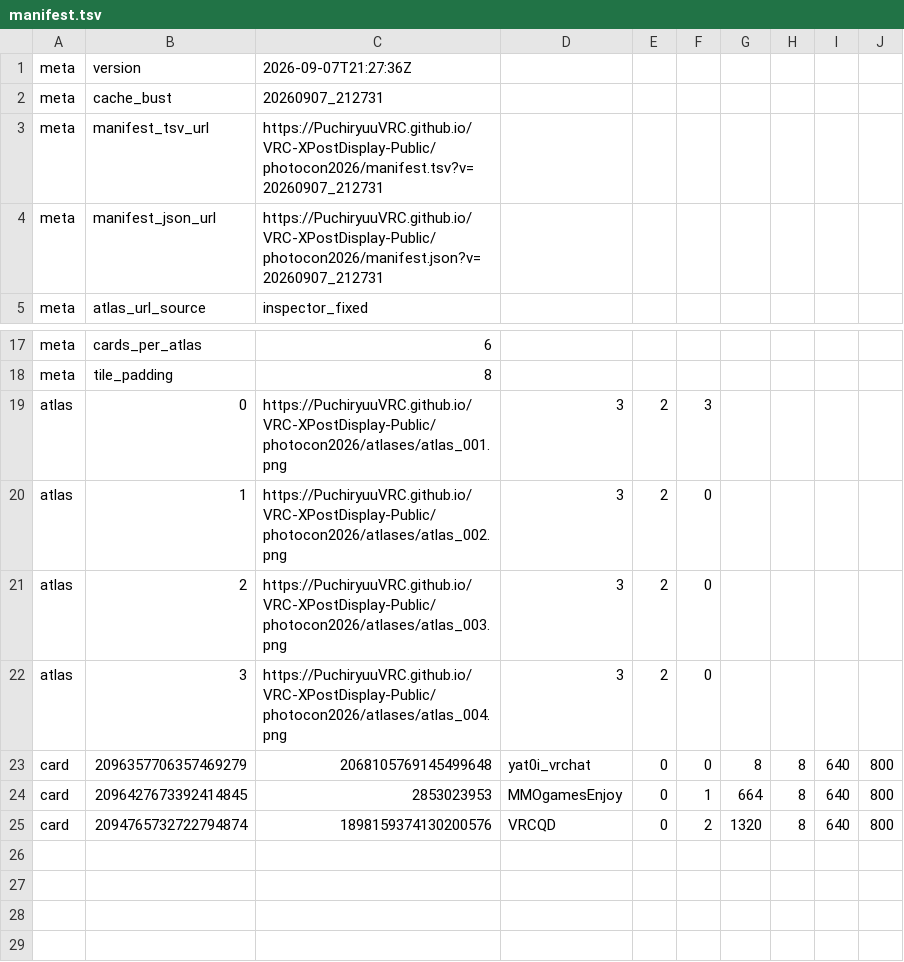
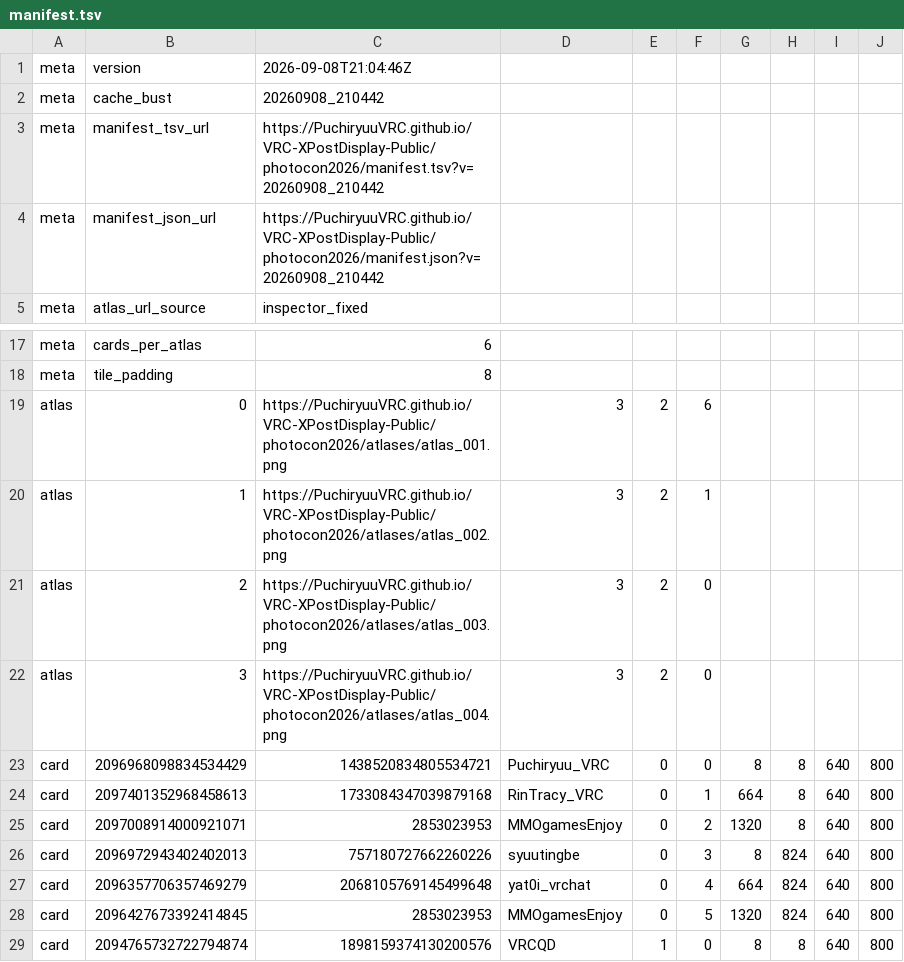
Before and after one commit to PuchiryuuVRC/VRC-XPostDisplay-Public, a TSV file: photocon2026/manifest.tsv, drawn as a sheet; only a part is shown, gaps mark what is left out.

```diff
--- a/photocon2026/manifest.tsv
+++ b/photocon2026/manifest.tsv
@@ -1,5 +1,5 @@
-meta	version	2026-09-07T21:27:36Z
-meta	cache_bust	20260907_212731
-meta	manifest_tsv_url	https://PuchiryuuVRC.github.io/VRC-XPostDisplay-Public/photocon2026/manifest.tsv?v=20260907_212731
-meta	manifest_json_url	https://PuchiryuuVRC.github.io/VRC-XPostDisplay-Public/photocon2026/manifest.json?v=20260907_212731
+meta	version	2026-09-08T21:04:46Z
+meta	cache_bust	20260908_210442
+meta	manifest_tsv_url	https://PuchiryuuVRC.github.io/VRC-XPostDisplay-Public/photocon2026/manifest.tsv?v=20260908_210442
+meta	manifest_json_url	https://PuchiryuuVRC.github.io/VRC-XPostDisplay-Public/photocon2026/manifest.json?v=20260908_210442
 meta	atlas_url_source	inspector_fixed
@@ -18,8 +18,12 @@ meta	cards_per_atlas	6
 meta	tile_padding	8
-atlas	0	https://PuchiryuuVRC.github.io/VRC-XPostDisplay-Public/photocon2026/atlases/atlas_001.png	3	2	3
-atlas	1	https://PuchiryuuVRC.github.io/VRC-XPostDisplay-Public/photocon2026/atlases/atlas_002.png	3	2	0
+atlas	0	https://PuchiryuuVRC.github.io/VRC-XPostDisplay-Public/photocon2026/atlases/atlas_001.png	3	2	6
+atlas	1	https://PuchiryuuVRC.github.io/VRC-XPostDisplay-Public/photocon2026/atlases/atlas_002.png	3	2	1
 atlas	2	https://PuchiryuuVRC.github.io/VRC-XPostDisplay-Public/photocon2026/atlases/atlas_003.png	3	2	0
 atlas	3	https://PuchiryuuVRC.github.io/VRC-XPostDisplay-Public/photocon2026/atlases/atlas_004.png	3	2	0
-card	2096357706357469279	2068105769145499648	yat0i_vrchat	0	0	8	8	640	800
-card	2096427673392414845	2853023953	MMOgamesEnjoy	0	1	664	8	640	800
-card	2094765732722794874	1898159374130200576	VRCQD	0	2	1320	8	640	800
+card	2096968098834534429	1438520834805534721	Puchiryuu_VRC	0	0	8	8	640	800
+card	2097401352968458613	1733084347039879168	RinTracy_VRC	0	1	664	8	640	800
+card	2097008914000921071	2853023953	MMOgamesEnjoy	0	2	1320	8	640	800
+card	2096972943402402013	757180727662260226	syuutingbe	0	3	8	824	640	800
+card	2096357706357469279	2068105769145499648	yat0i_vrchat	0	4	664	824	640	800
+card	2096427673392414845	2853023953	MMOgamesEnjoy	0	5	1320	824	640	800
+card	2094765732722794874	1898159374130200576	VRCQD	1	0	8	8	640	800
```
Also changed, not shown: manifest.tsv, 10 other files.
